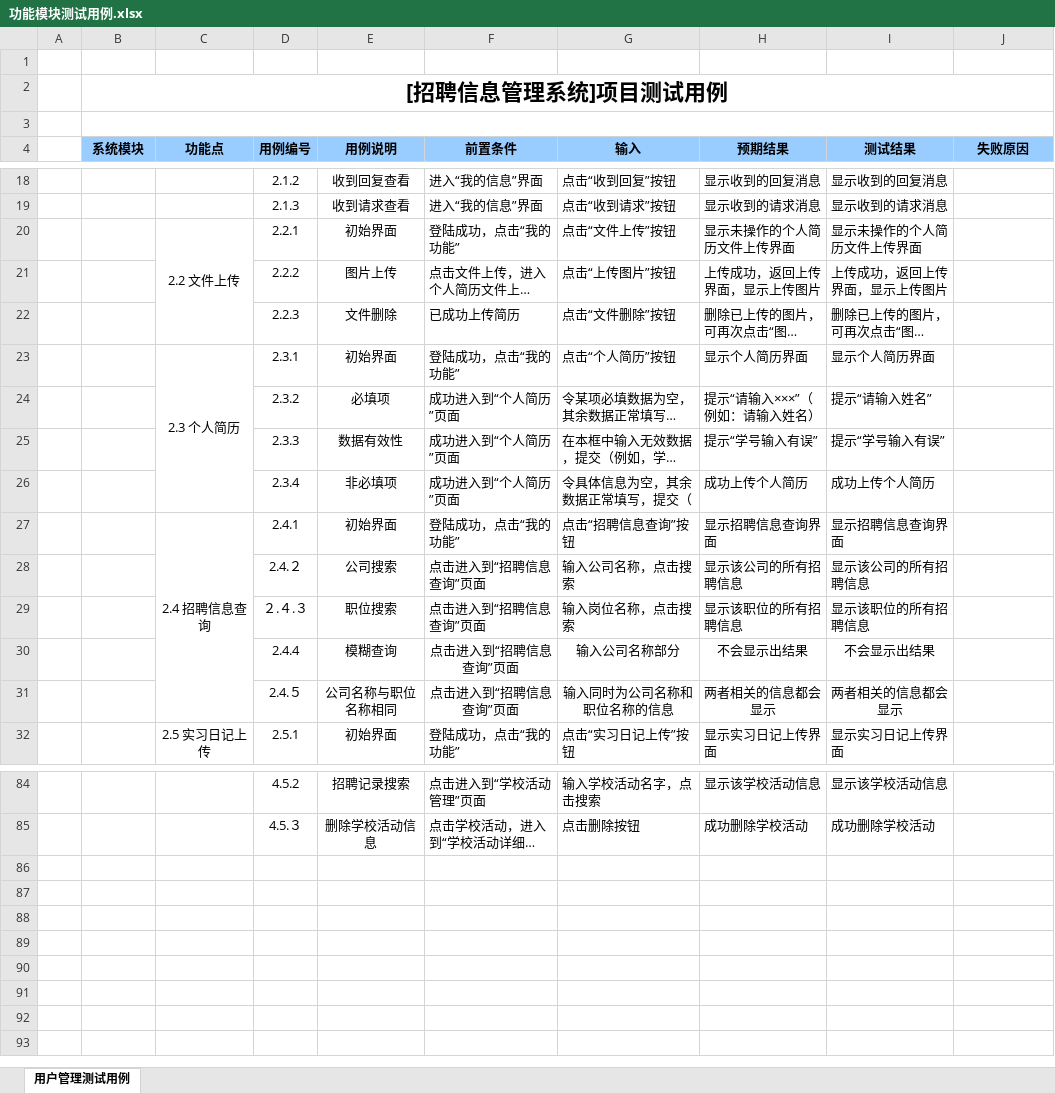
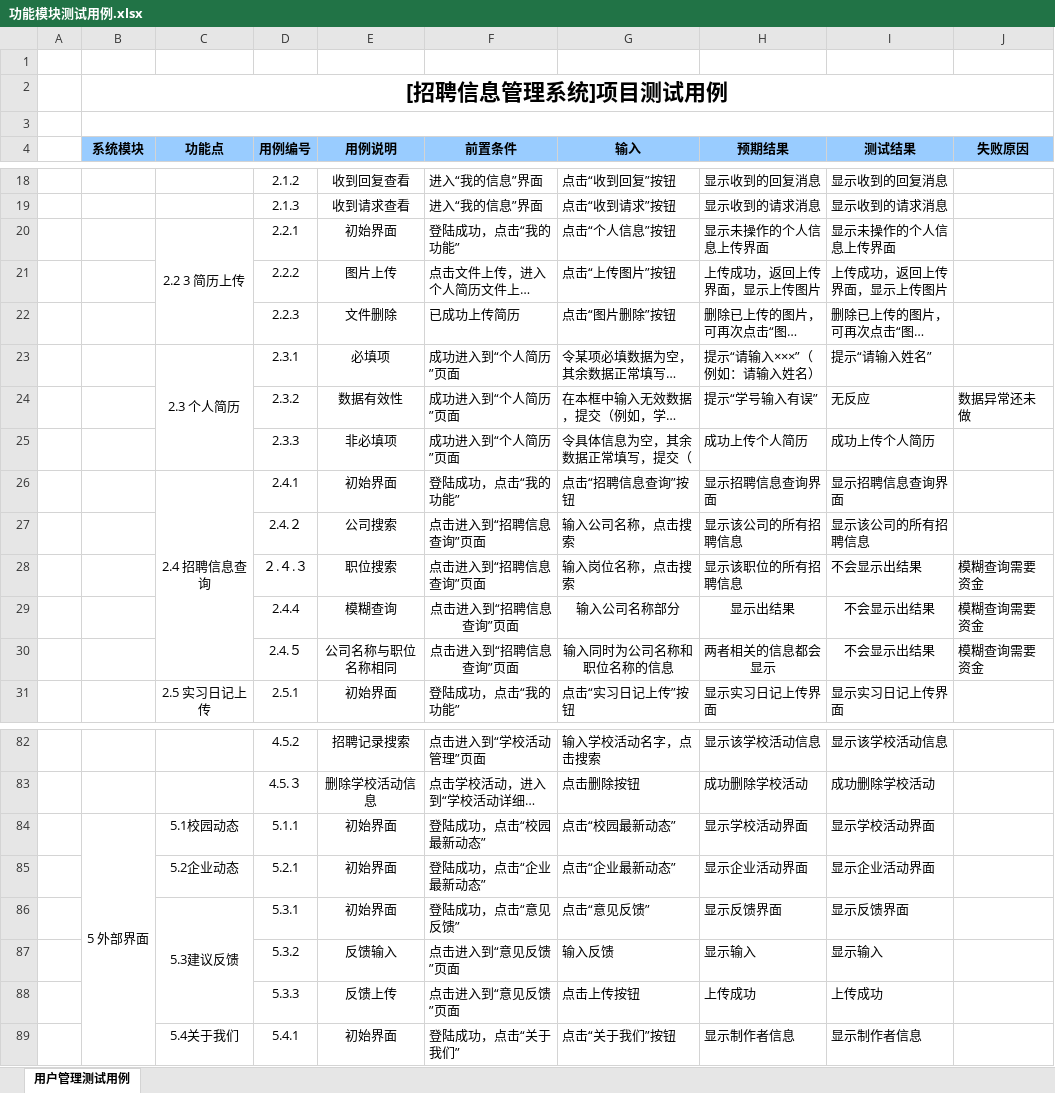
Before and after one commit to zucccxy/project, an Excel workbook: 功能模块测试用例.xlsx, sheet 用户管理测试用例, drawn as a sheet; only a part is shown, gaps mark what is left out; long unchanged cells end in …; values as stored, in another font and other column widths than the file's, no borders; removed rows and columns are numbered as before the commit, all else as after; the diff covers the shown part only; the diff names each change by its address in the sheet, - before the commit and + after, or states it on an @@ line.

Commit message:
功能模块测试用例
更新

```diff
--- a/功能模块测试用例.xlsx (sheet 用户管理测试用例)
+++ b/功能模块测试用例.xlsx (sheet 用户管理测试用例)
-C20 (功能点): 2.2 文件上传
+C20 (功能点): 2.2 3 简历上传
-G20 (输入): 点击“文件上传”按钮
+G20 (输入): 点击“个人信息”按钮
-H20 (预期结果): 显示未操作的个人简历文件上传界面
+H20 (预期结果): 显示未操作的个人信息上传界面
-I20 (测试结果): 显示未操作的个人简历文件上传界面
+I20 (测试结果): 显示未操作的个人信息上传界面
-G22 (输入): 点击“文件删除”按钮
+G22 (输入): 点击“图片删除”按钮
-row 23:  |  | 2.3 个人简历 | 2.3.1 | 初始界面 | 登陆成功，点击“我的功能” | 点击“个人简历”按钮 | 显示个人简历界面 | 显示个人简历界面
-C23 (功能点): (empty)
+C23 (功能点): 2.3 个人简历
+C23:C25 merged
-D23 (用例编号): 2.3.2
+D23 (用例编号): 2.3.1
-D24 (用例编号): 2.3.3
+D24 (用例编号): 2.3.2
-I24 (测试结果): 提示“学号输入有误”
+I24 (测试结果): 无反应
-J24 (失败原因): (empty)
+J24 (失败原因): 数据异常还未做
-D25 (用例编号): 2.3.4
+D25 (用例编号): 2.3.3
-I28 (测试结果): 显示该职位的所有招聘信息
+I28 (测试结果): 不会显示出结果
-J28:J30 (失败原因): (empty)
+J28:J30 (失败原因): 模糊查询需要资金
-H29 (预期结果): 不会显示出结果
+H29 (预期结果): 显示出结果
-I30 (测试结果): 两者相关的信息都会显示
+I30 (测试结果): 不会显示出结果
+row 84:  | 5 外部界面 | 5.1校园动态 | 5.1.1 | 初始界面 | 登陆成功，点击“校园最新动态” | 点击“校园最新动态” | 显示学校活动界面 | 显示学校活动界面
+row 85:  |  | 5.2企业动态 | 5.2.1 | 初始界面 | 登陆成功，点击“企业最新动态” | 点击“企业最新动态” | 显示企业活动界面 | 显示企业活动界面
+row 86:  |  | 5.3建议反馈 | 5.3.1 | 初始界面 | 登陆成功，点击“意见反馈” | 点击“意见反馈” | 显示反馈界面 | 显示反馈界面
+row 87:  |  |  | 5.3.2 | 反馈输入 | 点击进入到“意见反馈”页面 | 输入反馈 | 显示输入 | 显示输入
+row 88:  |  |  | 5.3.3 | 反馈上传 | 点击进入到“意见反馈”页面 | 点击上传按钮 | 上传成功 | 上传成功
+row 89:  |  | 5.4关于我们 | 5.4.1 | 初始界面 | 登陆成功，点击“关于我们” | 点击“关于我们”按钮 | 显示制作者信息 | 显示制作者信息
```
Also changed, not shown: 1 removed row and 27 edited cells elsewhere in this sheet.
